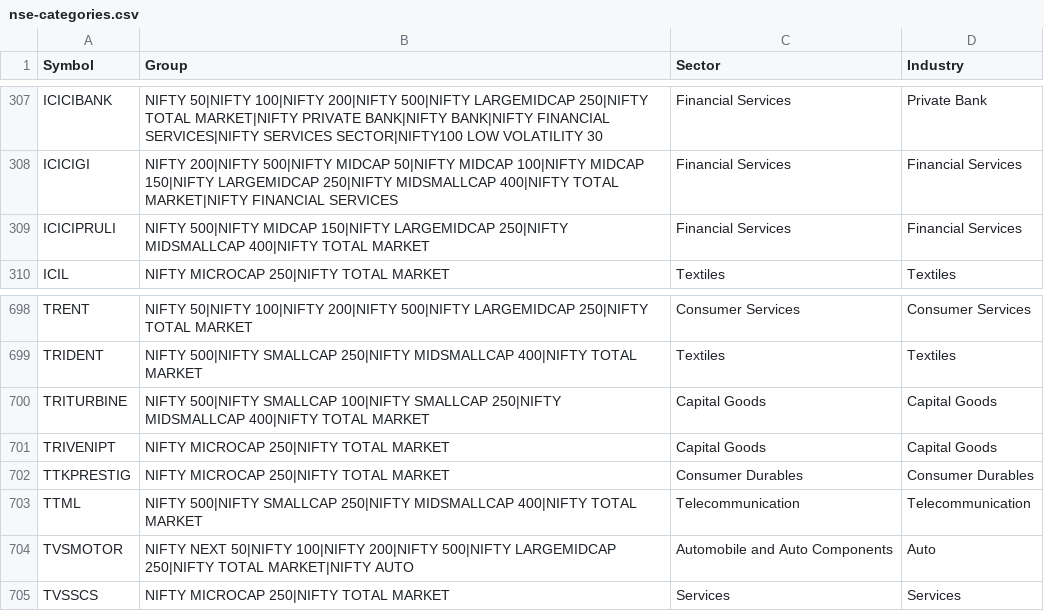
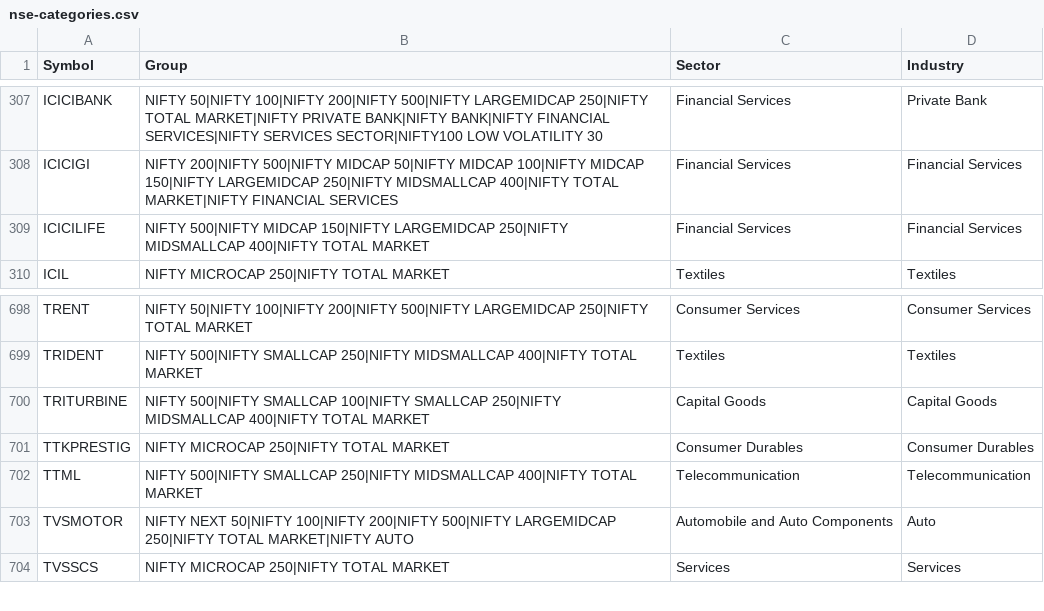
Before and after one commit to daksheshpatelinddp/amibroker-web-engine, a CSV file: nse-categories.csv, drawn as a sheet; only a part is shown, gaps mark what is left out.

```diff
--- a/nse-categories.csv
+++ b/nse-categories.csv
@@ -308,3 +308,3 @@ ICICIBANK,NIFTY 50|NIFTY 100|NIFTY 200|NIFTY 500|NIFTY LARGEMIDCAP 250|NIFTY TOT
 ICICIGI,NIFTY 200|NIFTY 500|NIFTY MIDCAP 50|NIFTY MIDCAP 100|NIFTY MIDCAP 150|NIFTY LARGEMIDCAP 250|NIFTY MIDSMALLCAP 400|NIFTY TOTAL MARKET|NIFTY FINANCIAL SERVICES,Financial Services,Financial Services
-ICICIPRULI,NIFTY 500|NIFTY MIDCAP 150|NIFTY LARGEMIDCAP 250|NIFTY MIDSMALLCAP 400|NIFTY TOTAL MARKET,Financial Services,Financial Services
+ICICILIFE,NIFTY 500|NIFTY MIDCAP 150|NIFTY LARGEMIDCAP 250|NIFTY MIDSMALLCAP 400|NIFTY TOTAL MARKET,Financial Services,Financial Services
 ICIL,NIFTY MICROCAP 250|NIFTY TOTAL MARKET,Textiles,Textiles
@@ -700,3 +700,2 @@ TRIDENT,NIFTY 500|NIFTY SMALLCAP 250|NIFTY MIDSMALLCAP 400|NIFTY TOTAL MARKET,Te
 TRITURBINE,NIFTY 500|NIFTY SMALLCAP 100|NIFTY SMALLCAP 250|NIFTY MIDSMALLCAP 400|NIFTY TOTAL MARKET,Capital Goods,Capital Goods
-TRIVENIPT,NIFTY MICROCAP 250|NIFTY TOTAL MARKET,Capital Goods,Capital Goods
 TTKPRESTIG,NIFTY MICROCAP 250|NIFTY TOTAL MARKET,Consumer Durables,Consumer Durables
```
Also changed, not shown: nse-categories-groups.csv, nse-categories-sectors.csv, 1 other file.
